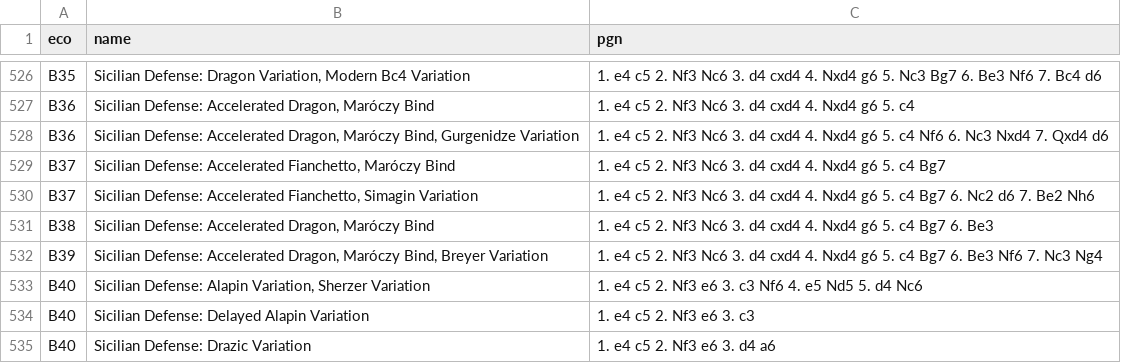
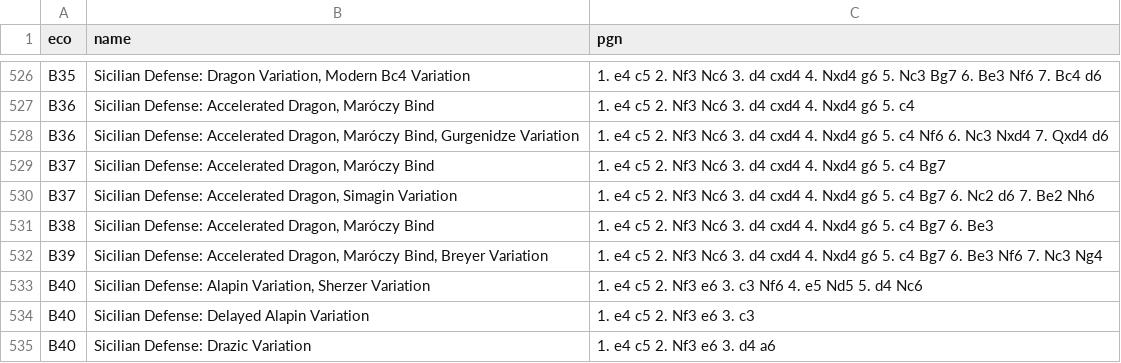
Before and after one commit to lichess-org/chess-openings, a TSV file: b.tsv, drawn as a sheet; only a part is shown, gaps mark what is left out.

Commit message:
Accelerated Fianchetto -> Accelerated Dragon
The "Accelerated Dragon" and "Accelerated Fianchetto" were being used interchangeably but refer to the same variation.
The Accelerated Fianchetto is an old name, nowadays most people refer to this variation as the Accelerated Dragon.

Chess.com refers to both these lines as the Accelerated Dragon:

https://www.chess.com/openings/Sicilian-Defense-Open-Accelerated-Dragon-Maroczy-Bind-Formation-5...Bg7

https://www.chess.com/openings/Sicilian-Defense-Open-Accelerated-Dragon-Maroczy-Bind-Simagin-Variation and the

```diff
--- a/b.tsv
+++ b/b.tsv
@@ -528,4 +528,4 @@ B36	Sicilian Defense: Accelerated Dragon, Maróczy Bind	1. e4 c5 2. Nf3 Nc6 3. d
 B36	Sicilian Defense: Accelerated Dragon, Maróczy Bind, Gurgenidze Variation	1. e4 c5 2. Nf3 Nc6 3. d4 cxd4 4. Nxd4 g6 5. c4 Nf6 6. Nc3 Nxd4 7. Qxd4 d6
-B37	Sicilian Defense: Accelerated Fianchetto, Maróczy Bind	1. e4 c5 2. Nf3 Nc6 3. d4 cxd4 4. Nxd4 g6 5. c4 Bg7
-B37	Sicilian Defense: Accelerated Fianchetto, Simagin Variation	1. e4 c5 2. Nf3 Nc6 3. d4 cxd4 4. Nxd4 g6 5. c4 Bg7 6. Nc2 d6 7. Be2 Nh6
+B37	Sicilian Defense: Accelerated Dragon, Maróczy Bind	1. e4 c5 2. Nf3 Nc6 3. d4 cxd4 4. Nxd4 g6 5. c4 Bg7
+B37	Sicilian Defense: Accelerated Dragon, Simagin Variation	1. e4 c5 2. Nf3 Nc6 3. d4 cxd4 4. Nxd4 g6 5. c4 Bg7 6. Nc2 d6 7. Be2 Nh6
 B38	Sicilian Defense: Accelerated Dragon, Maróczy Bind	1. e4 c5 2. Nf3 Nc6 3. d4 cxd4 4. Nxd4 g6 5. c4 Bg7 6. Be3
```
